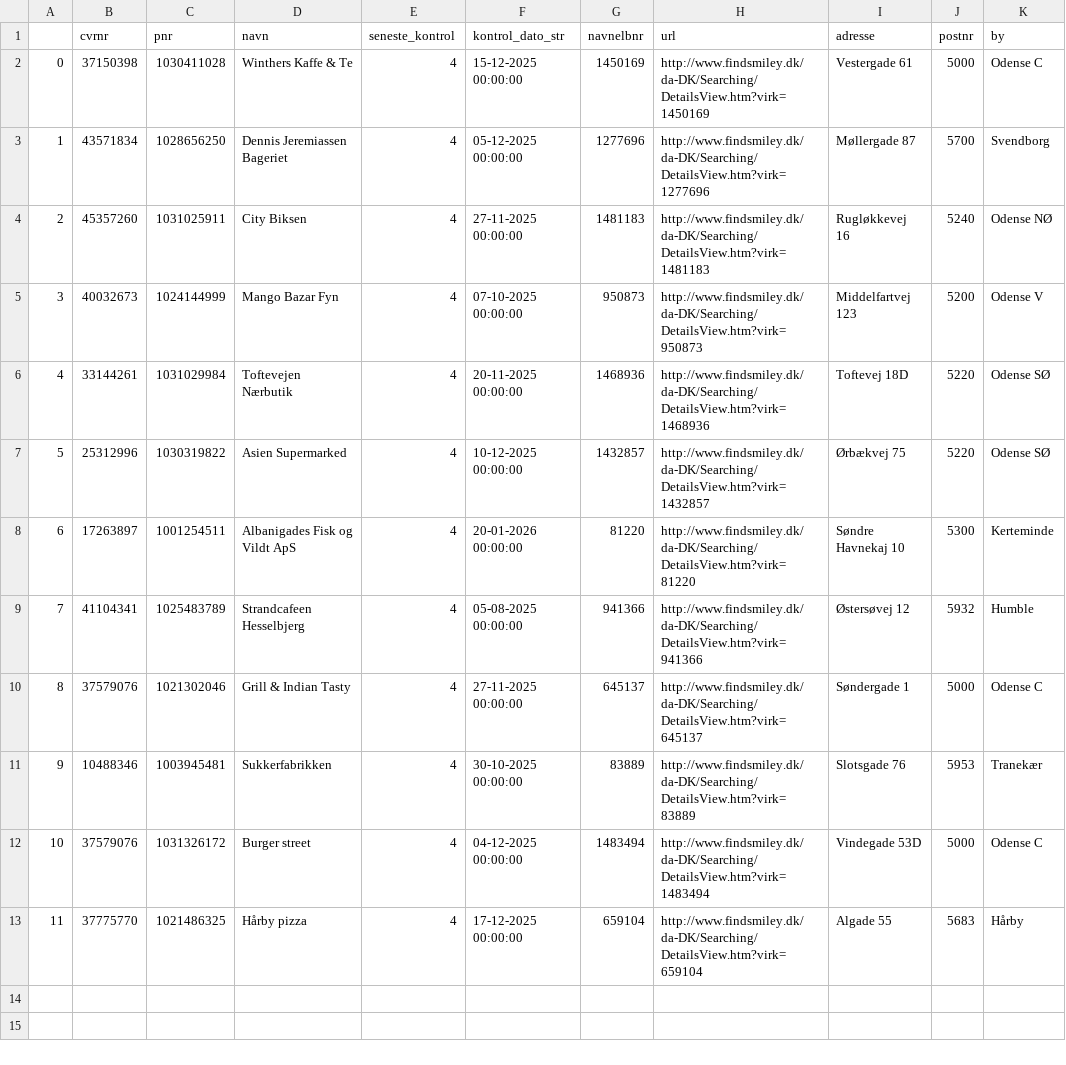
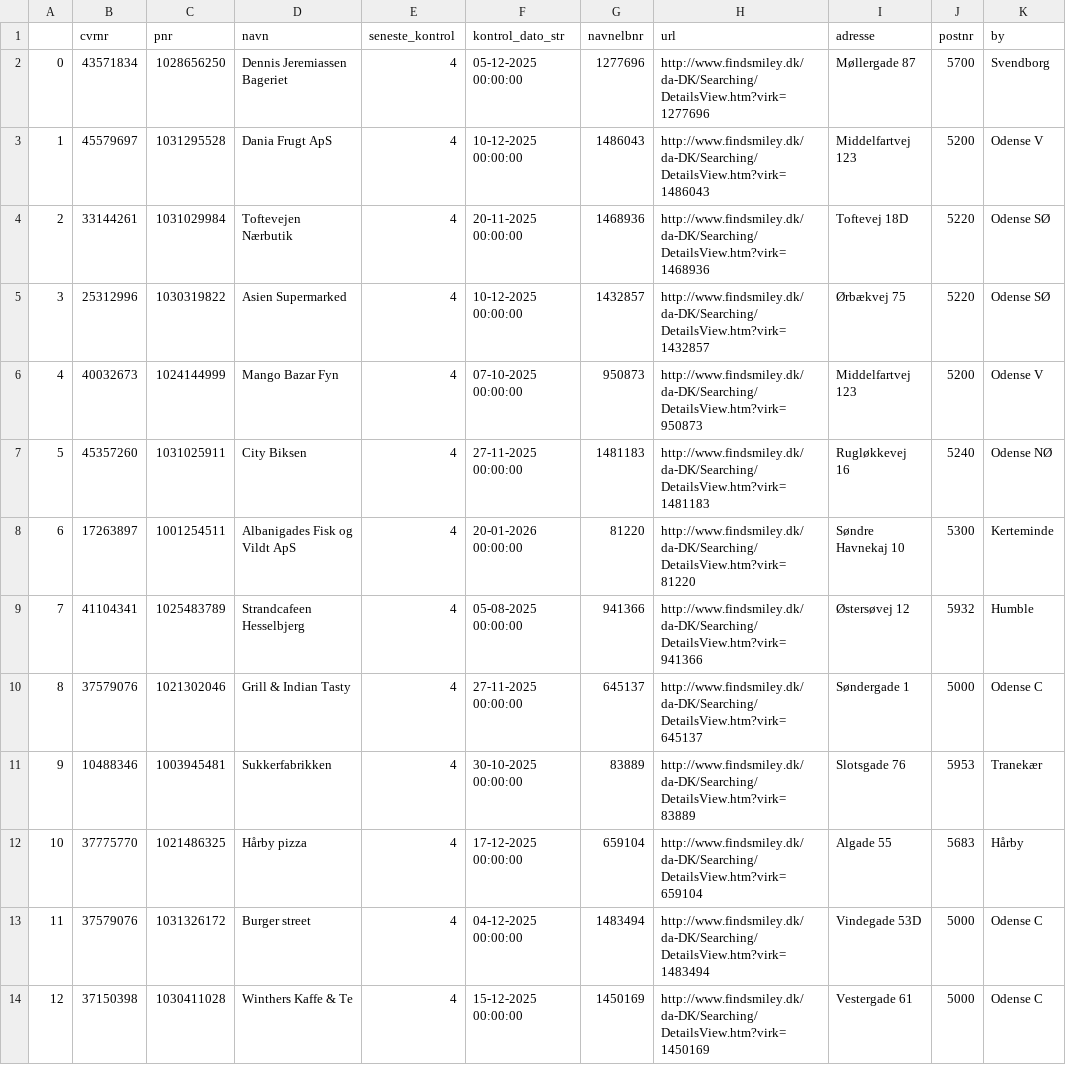
Before and after one commit to TV2-Fyn/scraping-af-foedevarestyrelsens-smileyordning, a CSV file: csv/smileyer.csv, drawn as a sheet; addresses are those after the commit; the diff names each change by its address in the sheet, - before the commit and + after, or states it on an @@ line.

```diff
--- a/csv/smileyer.csv
+++ b/csv/smileyer.csv
@@ column A renumbered between rows 2 and 13 @@
-B3 (cvrnr): 40032673
+B3 (cvrnr): 45579697
-C3 (pnr): 1024144999
+C3 (pnr): 1031295528
-D3 (navn): Mango Bazar Fyn
+D3 (navn): Dania Frugt ApS
-F3 (kontrol_dato_str): 07-10-2025 00:00:00
+F3 (kontrol_dato_str): 10-12-2025 00:00:00
-G3 (navnelbnr): 950873
+G3 (navnelbnr): 1486043
-H3 (url): http://www.findsmiley.dk/da-DK/Searching/DetailsView.htm?virk=950873
+H3 (url): http://www.findsmiley.dk/da-DK/Searching/DetailsView.htm?virk=1486043
+row 6: 4 | 40032673 | 1024144999 | Mango Bazar Fyn | 4 | 07-10-2025 00:00:00 | 950873 | http://www.findsmiley.dk/da-DK/Searching/DetailsView.htm?virk=950873 | Middelfartvej 123 | 5200 | Odense V
@@ row 4 moved to row 7: 5 @@
@@ row 13 moved to row 12: 10 @@
@@ row 2 moved to row 14: 12 @@
```
